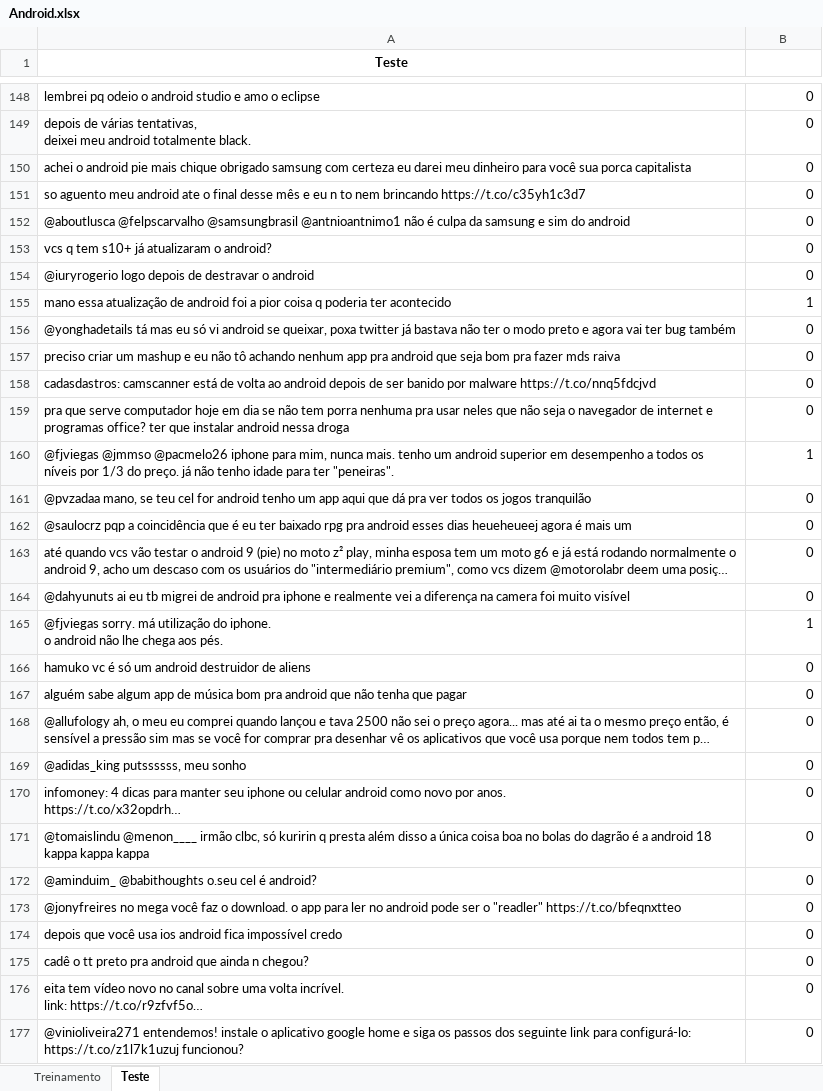
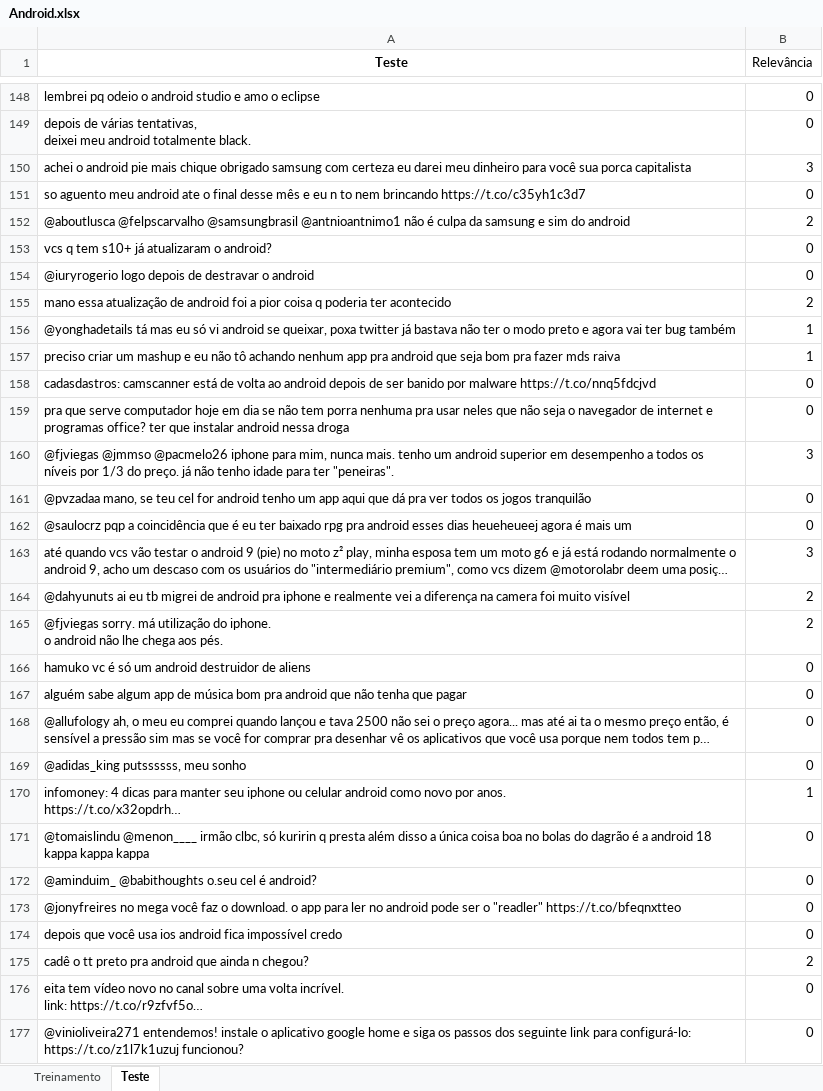
Before and after one commit to gabriellaec/CieDados-Projeto2, an Excel workbook: Android.xlsx, sheet Teste, drawn as a sheet; only a part is shown, gaps mark what is left out; long unchanged cells end in …; values as stored, in another font and other column widths than the file's, no borders; the diff covers the shown part only; the diff names each change by its address in the sheet, - before the commit and + after, or states it on an @@ line.

```diff
--- a/Android.xlsx (sheet Teste)
+++ b/Android.xlsx (sheet Teste)
-B1: (empty)
+B1: Relevância
-B150 (Relevância): 0
+B150 (Relevância): 3
-B152 (Relevância): 0
+B152 (Relevância): 2
-B155 (Relevância): 1
+B155 (Relevância): 2
-B156:B157 (Relevância): 0
+B156:B157 (Relevância): 1
-B160 (Relevância): 1
+B160 (Relevância): 3
-B163 (Relevância): 0
+B163 (Relevância): 3
-B164 (Relevância): 0
+B164 (Relevância): 2
-B165 (Relevância): 1
+B165 (Relevância): 2
-B170 (Relevância): 0
+B170 (Relevância): 1
-B175 (Relevância): 0
+B175 (Relevância): 2
```
Also changed, not shown: 83 edited cells elsewhere in this sheet, sheet Treinamento.
